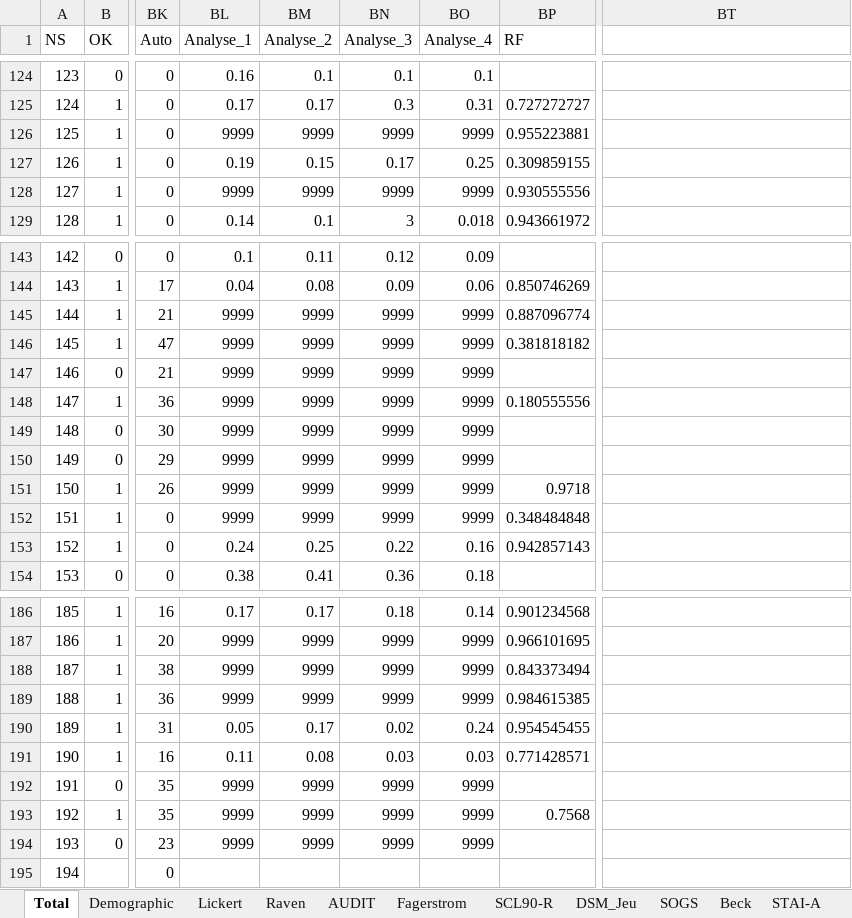
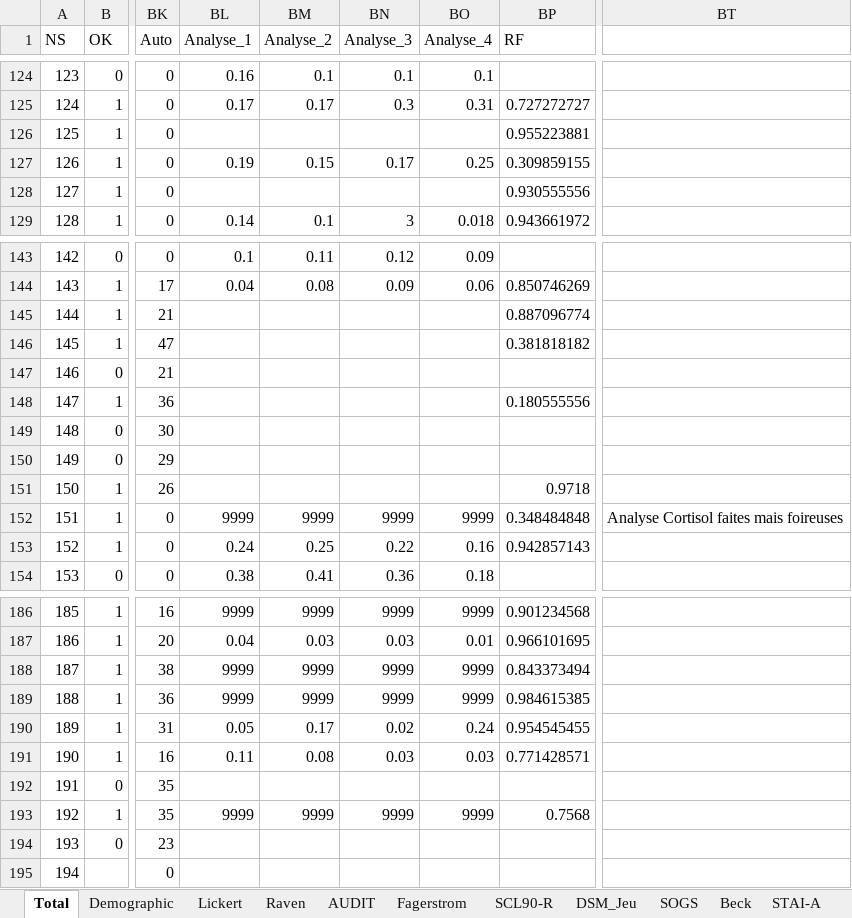
Before and after one commit to FWyckmans/MBMF_Study2, an Excel workbook: Raw_Data/Questionnaires.xlsx, sheet Total, drawn as a sheet; only a part is shown, gaps mark what is left out; values as stored, in another font and other column widths than the file's, no cell formats; the diff covers the shown part only; the diff names each change by its address in the sheet, - before the commit and + after, or states it on an @@ line.

Commit message:
Updated Cortisol values

```diff
--- a/Raw_Data/Questionnaires.xlsx (sheet Total)
+++ b/Raw_Data/Questionnaires.xlsx (sheet Total)
-BL126 (Analyse_1): 9999
+BL126 (Analyse_1): (empty)
-BM126 (Analyse_2): 9999
+BM126 (Analyse_2): (empty)
-BN126 (Analyse_3): 9999
+BN126 (Analyse_3): (empty)
-BO126 (Analyse_4): 9999
+BO126 (Analyse_4): (empty)
-BL128 (Analyse_1): 9999
+BL128 (Analyse_1): (empty)
-BM128 (Analyse_2): 9999
+BM128 (Analyse_2): (empty)
-BN128 (Analyse_3): 9999
+BN128 (Analyse_3): (empty)
-BO128 (Analyse_4): 9999
+BO128 (Analyse_4): (empty)
-BL145:BL151 (Analyse_1): 9999
+BL145:BL151 (Analyse_1): (empty)
-BM145:BM151 (Analyse_2): 9999
+BM145:BM151 (Analyse_2): (empty)
-BN145:BN151 (Analyse_3): 9999
+BN145:BN151 (Analyse_3): (empty)
-BO145:BO151 (Analyse_4): 9999
+BO145:BO151 (Analyse_4): (empty)
-BT152: (empty)
+BT152: Analyse Cortisol faites mais foireuses
-BL186 (Analyse_1): 0.17
+BL186 (Analyse_1): 9999
-BM186 (Analyse_2): 0.17
+BM186 (Analyse_2): 9999
-BN186 (Analyse_3): 0.18
+BN186 (Analyse_3): 9999
-BO186 (Analyse_4): 0.14
+BO186 (Analyse_4): 9999
-BL187 (Analyse_1): 9999
+BL187 (Analyse_1): 0.04
-BM187 (Analyse_2): 9999
+BM187 (Analyse_2): 0.03
-BN187 (Analyse_3): 9999
+BN187 (Analyse_3): 0.03
-BO187 (Analyse_4): 9999
+BO187 (Analyse_4): 0.01
-BL192 (Analyse_1): 9999
+BL192 (Analyse_1): (empty)
-BM192 (Analyse_2): 9999
+BM192 (Analyse_2): (empty)
-BN192 (Analyse_3): 9999
+BN192 (Analyse_3): (empty)
-BO192 (Analyse_4): 9999
+BO192 (Analyse_4): (empty)
-BL194 (Analyse_1): 9999
+BL194 (Analyse_1): (empty)
-BM194 (Analyse_2): 9999
+BM194 (Analyse_2): (empty)
-BN194 (Analyse_3): 9999
+BN194 (Analyse_3): (empty)
-BO194 (Analyse_4): 9999
+BO194 (Analyse_4): (empty)
```
Also changed, not shown: 147 edited cells elsewhere in this sheet, sheet SOGS, cell formats, 7 other files.
